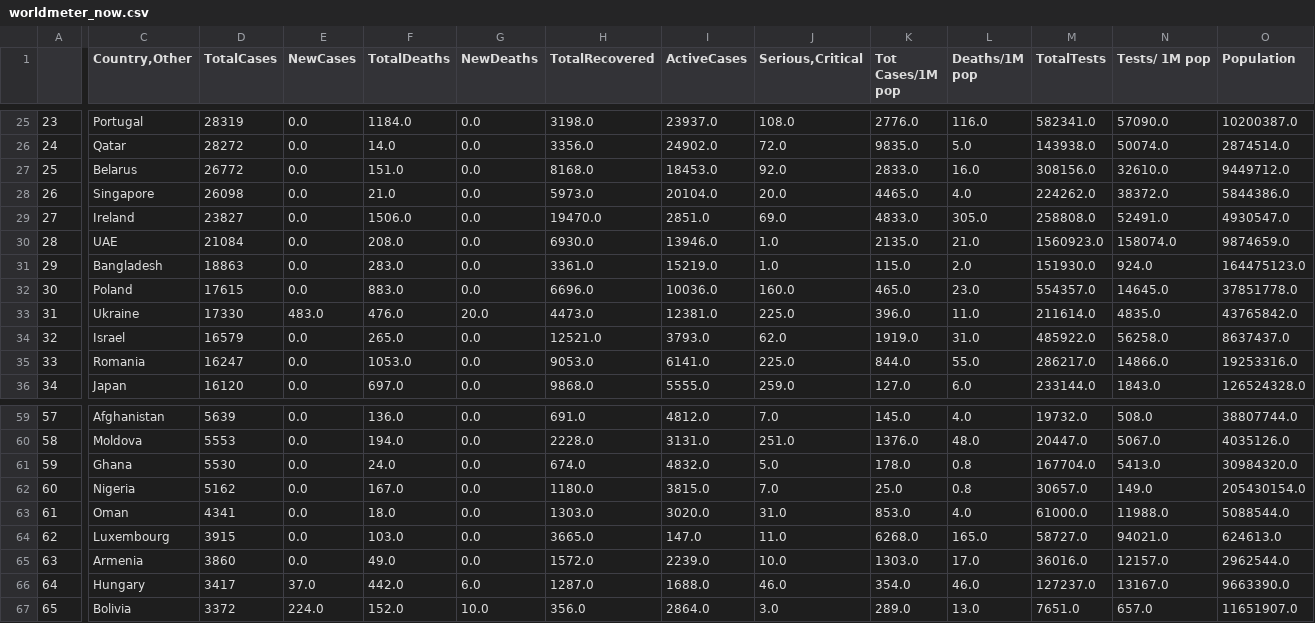
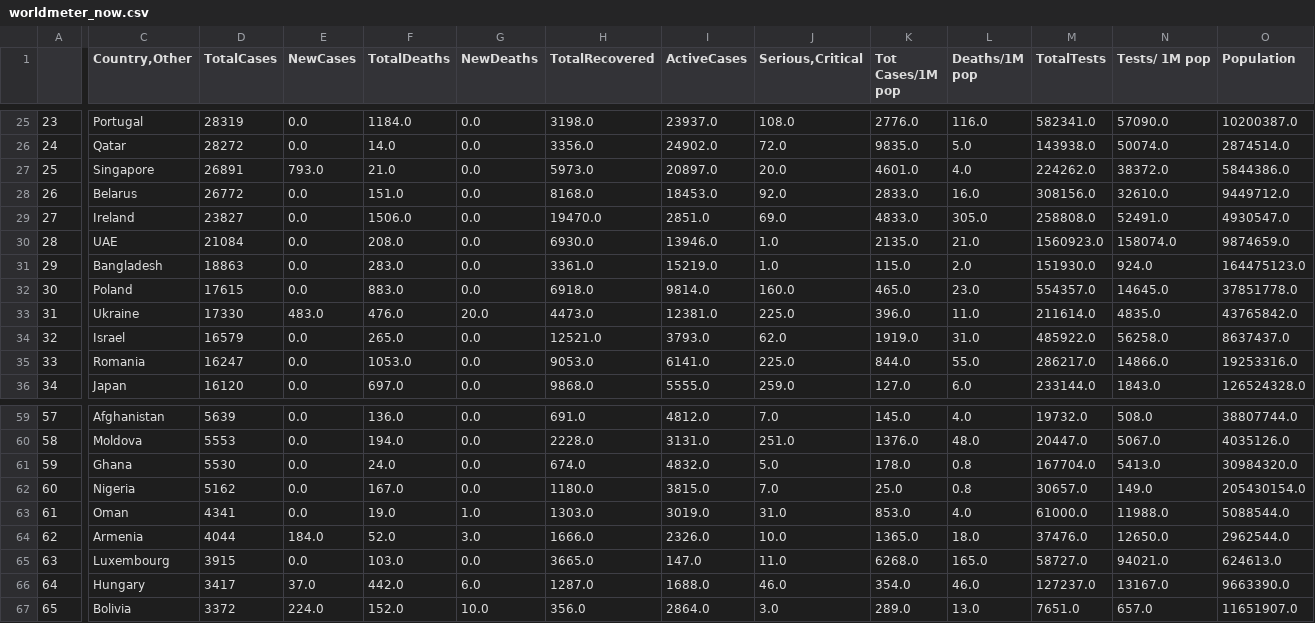
Before and after one commit to kevorkkeheian/DataScience, a CSV file: datasets/worldmeter_now.csv, drawn as a sheet; only a part is shown, gaps mark what is left out; removed rows and columns are numbered as before the commit, all else as after; rows hold the shown columns only; the diff covers the shown part only; the diff names each change by its address in the sheet, - before the commit and + after, or states it on an @@ line.

```diff
--- a/datasets/worldmeter_now.csv
+++ b/datasets/worldmeter_now.csv
-C27 (Country,Other): Belarus
+C27 (Country,Other): Singapore
-D27 (TotalCases): 26772
+D27 (TotalCases): 26891
-E27 (NewCases): 0.0
+E27 (NewCases): 793.0
-F27 (TotalDeaths): 151.0
+F27 (TotalDeaths): 21.0
-H27 (TotalRecovered): 8168.0
+H27 (TotalRecovered): 5973.0
-I27 (ActiveCases): 18453.0
+I27 (ActiveCases): 20897.0
-J27 (Serious,Critical): 92.0
+J27 (Serious,Critical): 20.0
-K27 (Tot Cases/1M pop): 2833.0
+K27 (Tot Cases/1M pop): 4601.0
-L27 (Deaths/1M pop): 16.0
+L27 (Deaths/1M pop): 4.0
-M27 (TotalTests): 308156.0
+M27 (TotalTests): 224262.0
-N27 (Tests/ 1M pop): 32610.0
+N27 (Tests/ 1M pop): 38372.0
-O27 (Population): 9449712.0
+O27 (Population): 5844386.0
-C28 (Country,Other): Singapore
+C28 (Country,Other): Belarus
-D28 (TotalCases): 26098
+D28 (TotalCases): 26772
-F28 (TotalDeaths): 21.0
+F28 (TotalDeaths): 151.0
-H28 (TotalRecovered): 5973.0
+H28 (TotalRecovered): 8168.0
-I28 (ActiveCases): 20104.0
+I28 (ActiveCases): 18453.0
-J28 (Serious,Critical): 20.0
+J28 (Serious,Critical): 92.0
-K28 (Tot Cases/1M pop): 4465.0
+K28 (Tot Cases/1M pop): 2833.0
-L28 (Deaths/1M pop): 4.0
+L28 (Deaths/1M pop): 16.0
-M28 (TotalTests): 224262.0
+M28 (TotalTests): 308156.0
-N28 (Tests/ 1M pop): 38372.0
+N28 (Tests/ 1M pop): 32610.0
-O28 (Population): 5844386.0
+O28 (Population): 9449712.0
-H32 (TotalRecovered): 6696.0
+H32 (TotalRecovered): 6918.0
-I32 (ActiveCases): 10036.0
+I32 (ActiveCases): 9814.0
-F63 (TotalDeaths): 18.0
+F63 (TotalDeaths): 19.0
-G63 (NewDeaths): 0.0
+G63 (NewDeaths): 1.0
-I63 (ActiveCases): 3020.0
+I63 (ActiveCases): 3019.0
+row 64: 62 | Armenia | 4044 | 184.0 | 52.0 | 3.0 | 1666.0 | 2326.0 | 10.0 | 1365.0 | 18.0 | 37476.0 | 12650.0 | 2962544.0
-A65: 62
+A65: 63
-row 65: 63 | Armenia | 3860 | 0.0 | 49.0 | 0.0 | 1572.0 | 2239.0 | 10.0 | 1303.0 | 17.0 | 36016.0 | 12157.0 | 2962544.0
```
Also changed, not shown: 30 edited cells elsewhere in this file.
